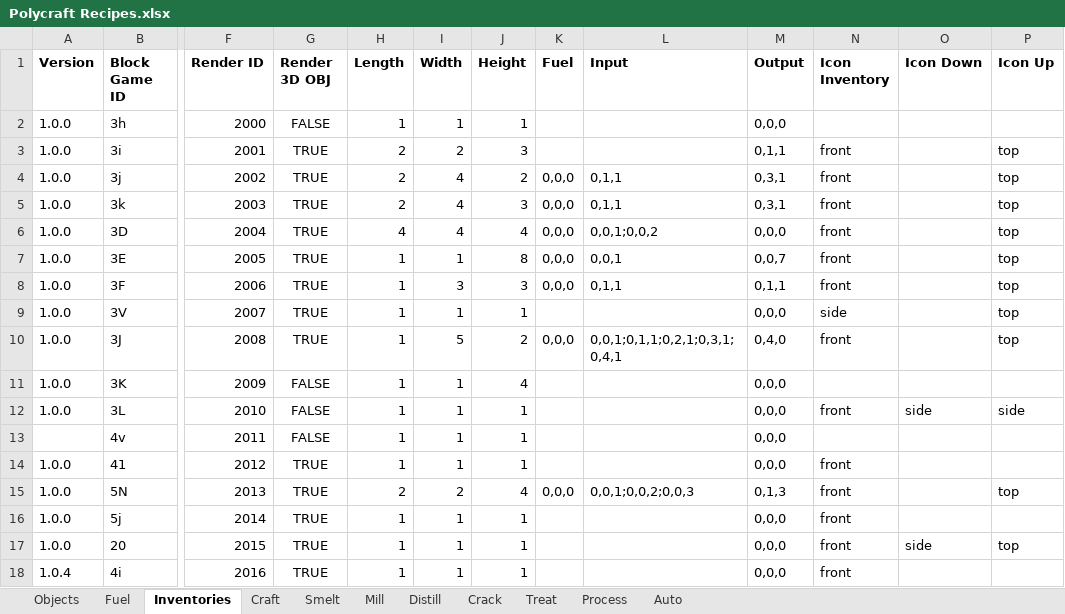
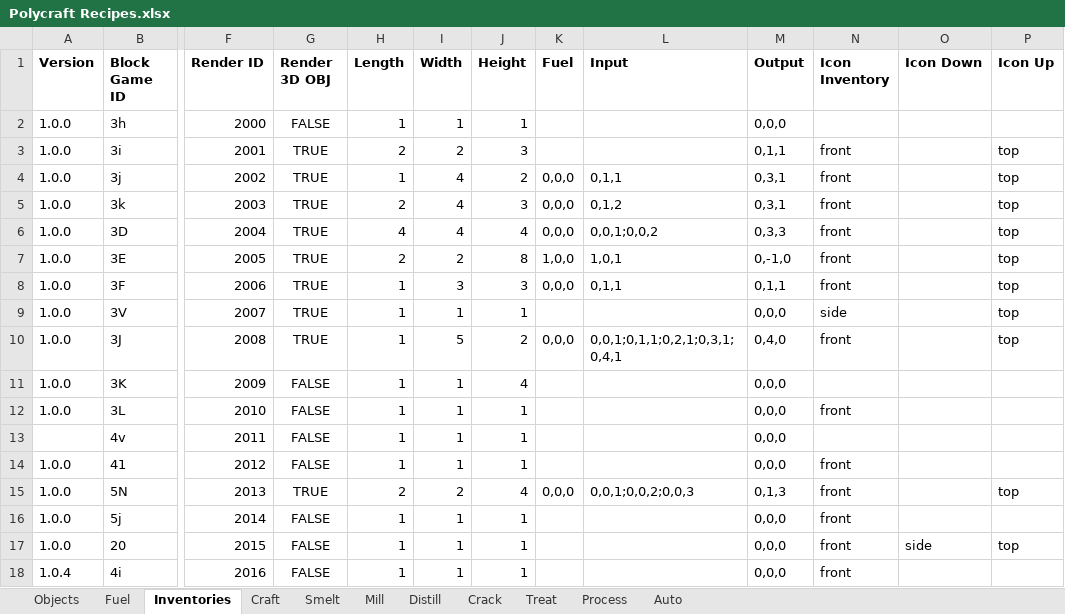
Before and after one commit to PolycraftWorld/polycraft-world, an Excel workbook: config/Polycraft Recipes.xlsx, sheet Inventories, drawn as a sheet; only a part is shown, gaps mark what is left out; values as stored, in another font and other column widths than the file's, no borders; the diff names each change by its address in the sheet, - before the commit and + after, or states it on an @@ line.

Commit message:
Fixed Rendering problems with 3D inventories

```diff
--- a/config/Polycraft Recipes.xlsx (sheet Inventories)
+++ b/config/Polycraft Recipes.xlsx (sheet Inventories)
-H4 (Length): 2
+H4 (Length): 1
-L5 (Input): 0,1,1
+L5 (Input): 0,1,2
-M6 (Output): 0,0,0
+M6 (Output): 0,3,3
-H7 (Length): 1
+H7 (Length): 2
-I7 (Width): 1
+I7 (Width): 2
-K7 (Fuel): 0,0,0
+K7 (Fuel): 1,0,0
-L7 (Input): 0,0,1
+L7 (Input): 1,0,1
-M7 (Output): 0,0,7
+M7 (Output): 0,-1,0
-O12 (Icon Down): side
+O12 (Icon Down): (empty)
-P12 (Icon Up): side
+P12 (Icon Up): (empty)
-G14 (Render 3D OBJ): TRUE
+G14 (Render 3D OBJ): FALSE
-G16:G18 (Render 3D OBJ): TRUE
+G16:G18 (Render 3D OBJ): FALSE
```
Also changed, not shown: 21 other files.
